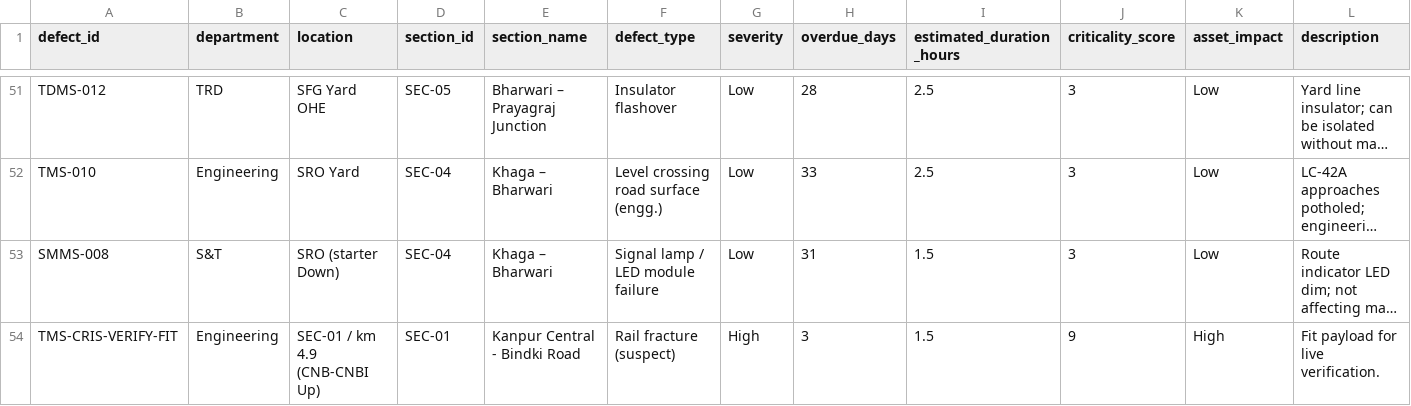
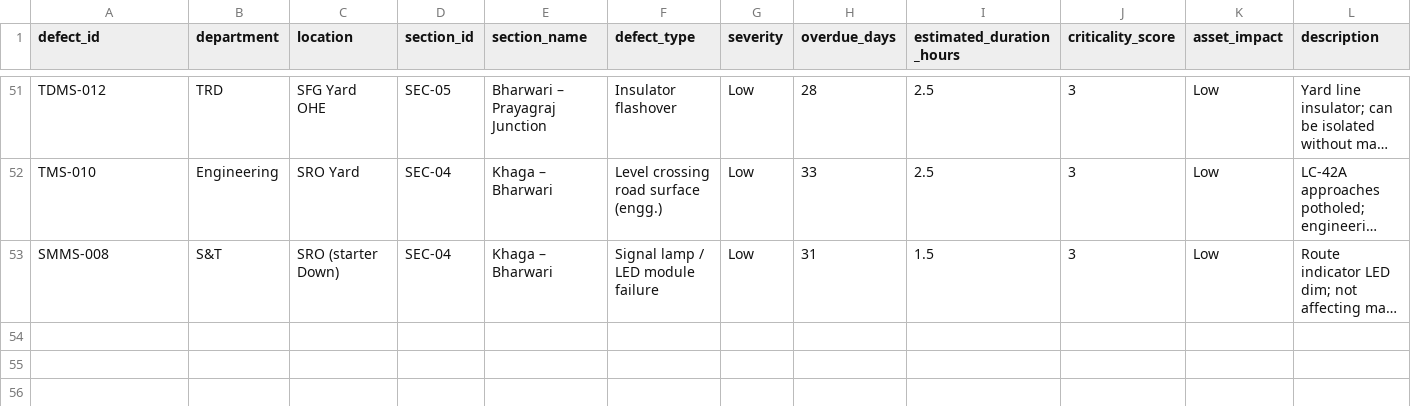
Before and after one commit to Sree97605-coder/SIH_AI-Powered_Automatic_Block_Planning, a CSV file: data/prioritized_defects.csv, drawn as a sheet; only a part is shown, gaps mark what is left out; long unchanged cells end in …; rows hold the shown columns only; the diff names each change by its address in the sheet, - before the commit and + after, or states it on an @@ line.

```diff
--- a/data/prioritized_defects.csv
+++ b/data/prioritized_defects.csv
-row 54: TMS-CRIS-VERIFY-FIT | Engineering | SEC-01 / km 4.9 (CNB-CNBI Up) | SEC-01 | Kanpur Central - Bindki Road | Rail fracture (suspect) | High | 3 | 1.5 | 9 | High | Fit payload for live verification.
```
Also changed, not shown: data/optimized/monthly_schedule.csv, data/optimized/quantum_weekly_schedule.csv, 8 other files.
